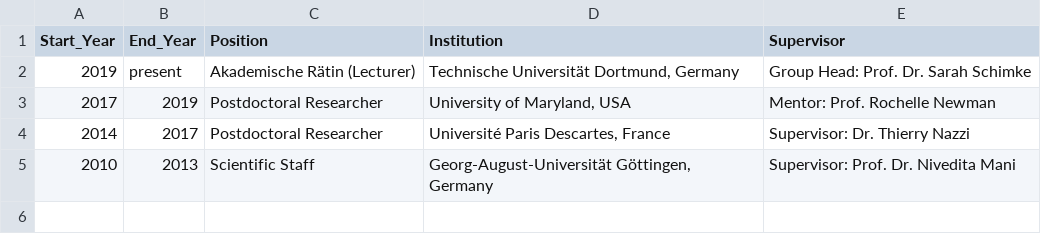
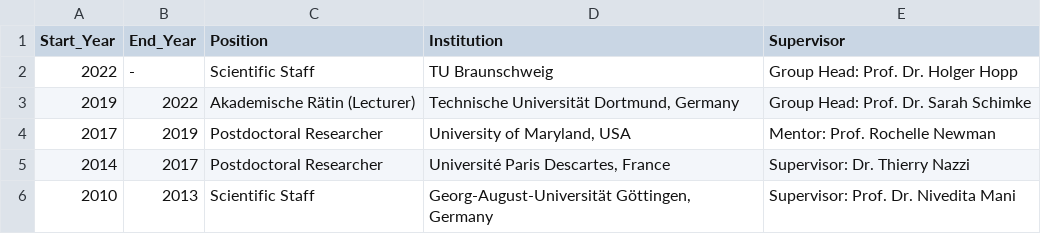
Before and after one commit to Kvonholzen/Kvonholzen.github.io, a CSV file: cv/data/employment.csv, drawn as a sheet.

```diff
--- a/cv/data/employment.csv
+++ b/cv/data/employment.csv
@@ -1,3 +1,4 @@
 Start_Year,End_Year,Position,Institution,Supervisor
-2019,present,Akademische Rätin (Lecturer),"Technische Universität Dortmund, Germany",Group Head: Prof. Dr. Sarah Schimke
+2022,-,Scientific Staff,TU Braunschweig,Group Head: Prof. Dr. Holger Hopp
+2019,2022,Akademische Rätin (Lecturer),"Technische Universität Dortmund, Germany",Group Head: Prof. Dr. Sarah Schimke
 2017,2019,Postdoctoral Researcher,"University of Maryland, USA",Mentor: Prof. Rochelle Newman
```
Also changed, not shown: cv/data/grants.csv, cv/data/memberships.csv, 30 other files.
